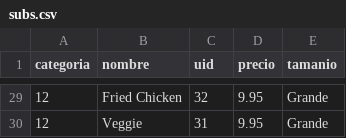
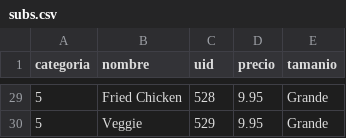
Before and after one commit to TonnyMontenegro/cs50w-Project3, a CSV file: subs.csv, drawn as a sheet; only a part is shown, gaps mark what is left out; the diff covers the shown part only.

```diff
--- a/subs.csv
+++ b/subs.csv
@@ -29,2 +29,2 @@ categoria,nombre,uid,precio,tamanio
-12,Fried Chicken,32,9.95,Grande
-12,Veggie,31,9.95,Grande
+5,Fried Chicken,528,9.95,Grande
+5,Veggie,529,9.95,Grande
```
Also changed, not shown: 54 edited cells elsewhere in this file, Cenas.csv, Pizzas.csv, 35 other files.
